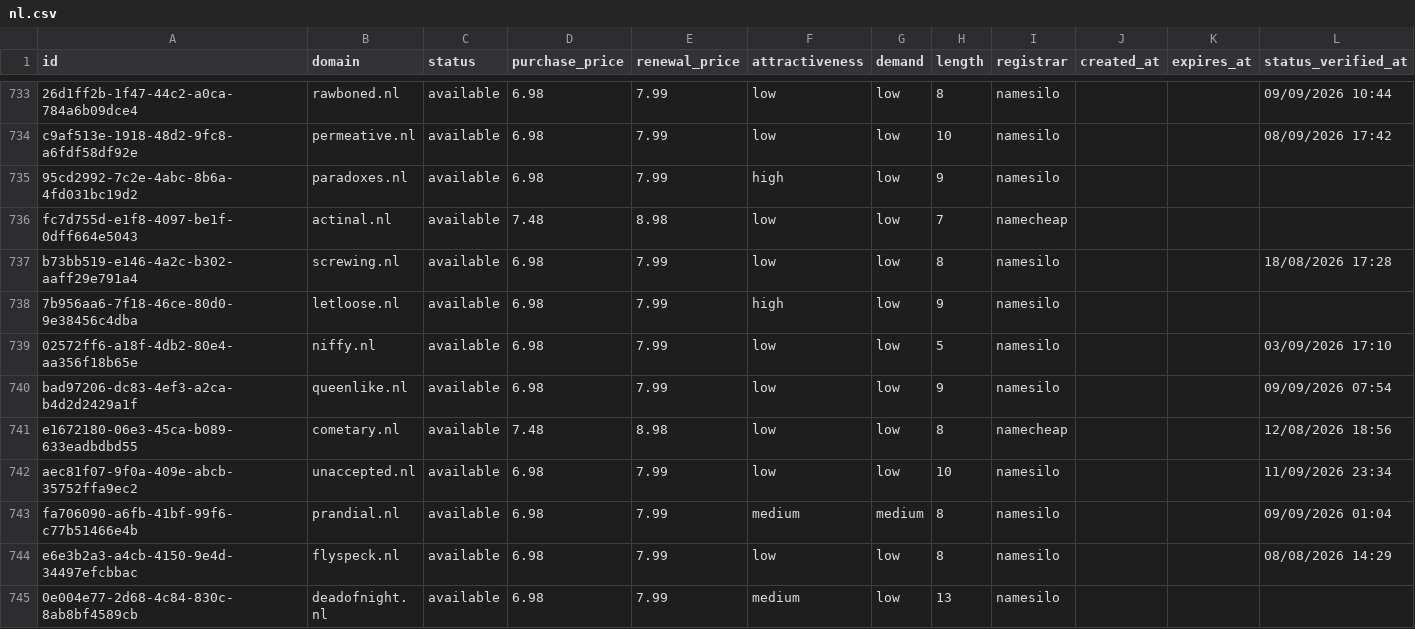
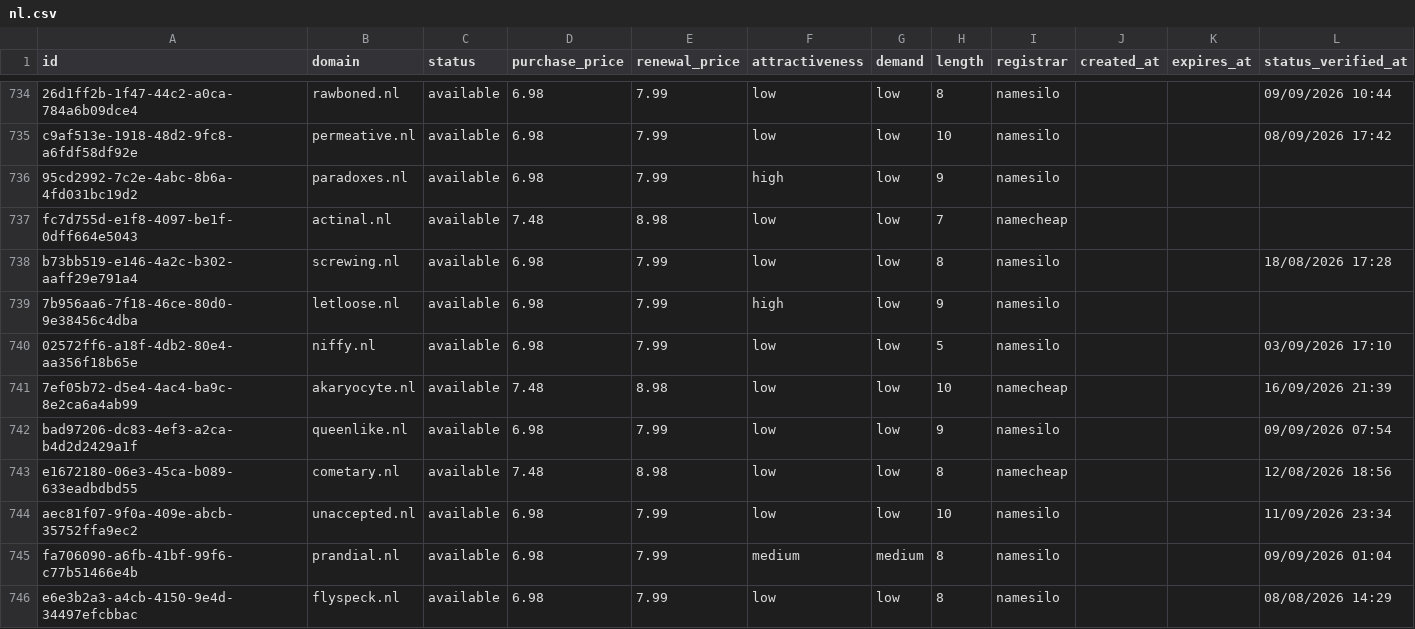
Before and after one commit to UniqueDomains/nl-oneword-domains, a CSV file: nl.csv, drawn as a sheet; only a part is shown, gaps mark what is left out; the shorter side is filled out with more unchanged rows; the diff covers the shown part only.

```diff
--- a/nl.csv
+++ b/nl.csv
@@ -739,2 +740,3 @@ b73bb519-e146-4a2c-b302-aaff29e791a4,screwing.nl,available,6.98,7.99,low,low,8,n
 02572ff6-a18f-4db2-80e4-aa356f18b65e,niffy.nl,available,6.98,7.99,low,low,5,namesilo,,,03/09/2026 17:10
+7ef05b72-d5e4-4ac4-ba9c-8e2ca6a4ab99,akaryocyte.nl,available,7.48,8.98,low,low,10,namecheap,,,16/09/2026 21:39
 bad97206-dc83-4ef3-a2ca-b4d2d2429a1f,queenlike.nl,available,6.98,7.99,low,low,9,namesilo,,,09/09/2026 07:54
```
Also changed, not shown: 8 added rows, 9 removed rows and 2 edited cells elsewhere in this file, 4 other files.
